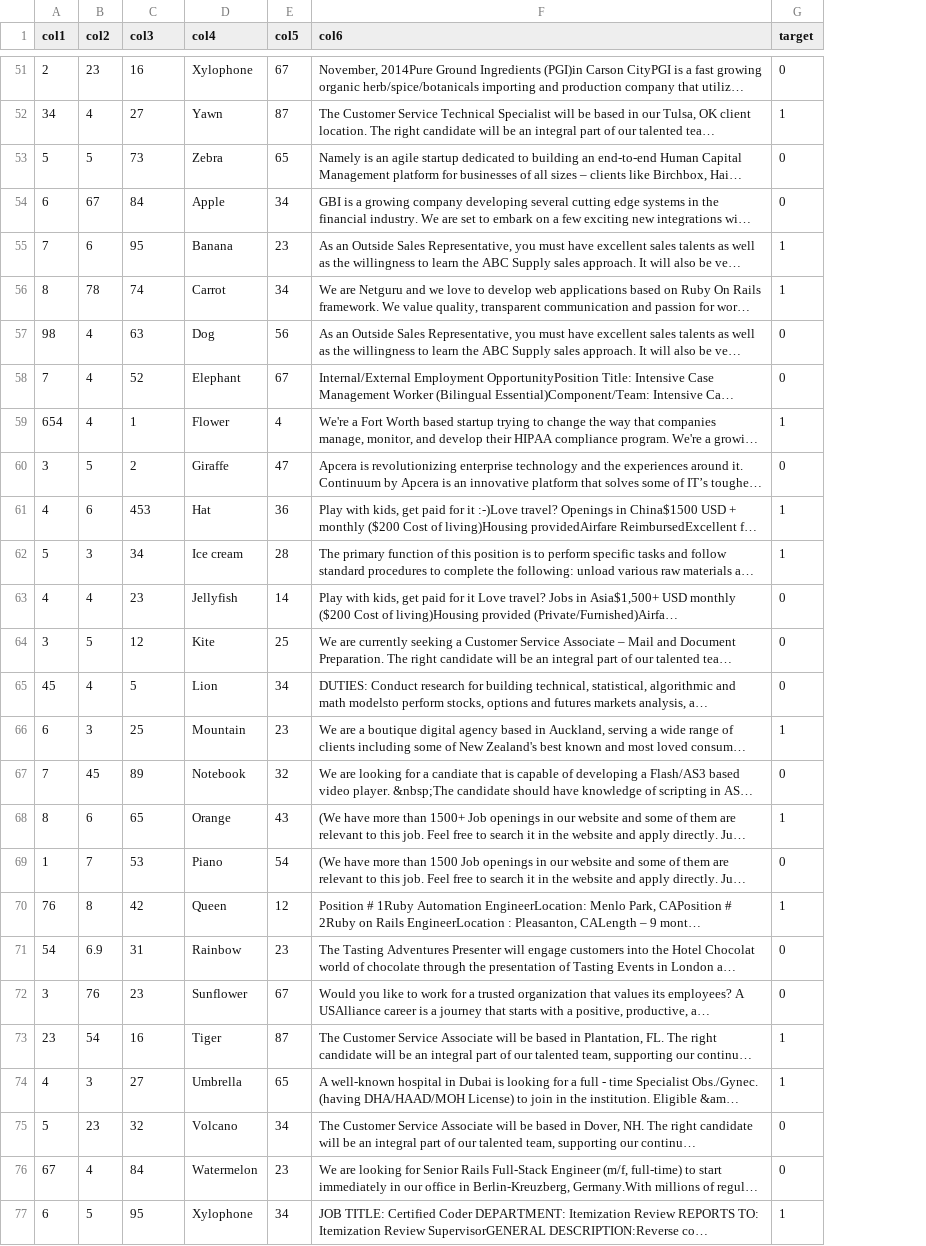
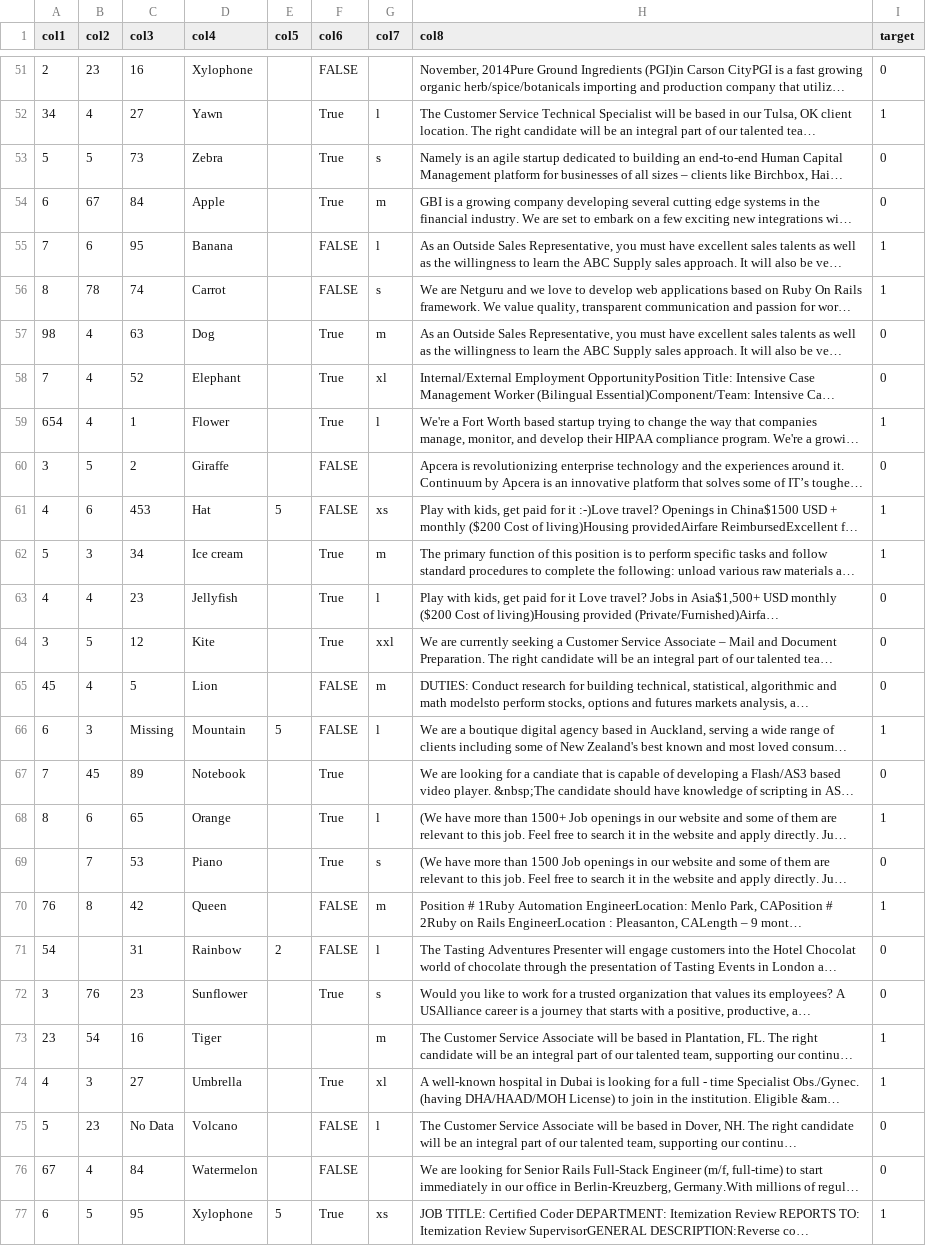
Before and after one commit to Jesse-Anders/Agentic_ML_Engineer, a CSV file: data_inputs/data.csv, drawn as a sheet; only a part is shown, gaps mark what is left out; long unchanged cells end in …; addresses are those after the commit; the diff covers the shown part only; the diff names each change by its address in the sheet, - before the commit and + after, or states it on an @@ line.

```diff
--- a/data_inputs/data.csv
+++ b/data_inputs/data.csv
+column F (col6), rows 51-77: FALSE | True | True | True | FALSE | FALSE | True | True | True | FALSE | FALSE | True | True | True | FALSE | FALSE | True | True | True | FALSE | FALSE | True |  | True | FALSE | FALSE | True
+column G (col7), rows 52-77: l | s | m | l | s | m | xl | l |  | xs | m | l | xxl | m | l |  | l | s | m | l | s | m | xl | l |  | xs
-H1: col6
+H1: col8
-E51 (col5): 67
+E51 (col5): (empty)
-E52 (col5): 87
+E52 (col5): (empty)
-E53 (col5): 65
+E53 (col5): (empty)
-E54 (col5): 34
+E54 (col5): (empty)
-E55 (col5): 23
+E55 (col5): (empty)
-E56 (col5): 34
+E56 (col5): (empty)
-E57 (col5): 56
+E57 (col5): (empty)
-E58 (col5): 67
+E58 (col5): (empty)
-E59 (col5): 4
+E59 (col5): (empty)
-E60 (col5): 47
+E60 (col5): (empty)
-E61 (col5): 36
+E61 (col5): 5
-E62 (col5): 28
+E62 (col5): (empty)
-E63 (col5): 14
+E63 (col5): (empty)
-E64 (col5): 25
+E64 (col5): (empty)
-E65 (col5): 34
+E65 (col5): (empty)
-C66 (col3): 25
+C66 (col3): Missing
-E66 (col5): 23
+E66 (col5): 5
-E67 (col5): 32
+E67 (col5): (empty)
-E68 (col5): 43
+E68 (col5): (empty)
-A69 (col1): 1
+A69 (col1): (empty)
-E69 (col5): 54
+E69 (col5): (empty)
-E70 (col5): 12
+E70 (col5): (empty)
-B71 (col2): 6.9
+B71 (col2): (empty)
-E71 (col5): 23
+E71 (col5): 2
-E72 (col5): 67
+E72 (col5): (empty)
-E73 (col5): 87
+E73 (col5): (empty)
-E74 (col5): 65
+E74 (col5): (empty)
-C75 (col3): 32
+C75 (col3): No Data
-E75 (col5): 34
+E75 (col5): (empty)
-E76 (col5): 23
+E76 (col5): (empty)
-E77 (col5): 34
+E77 (col5): 5
```
Also changed, not shown: 69 edited cells elsewhere in this file, 9 other files.
